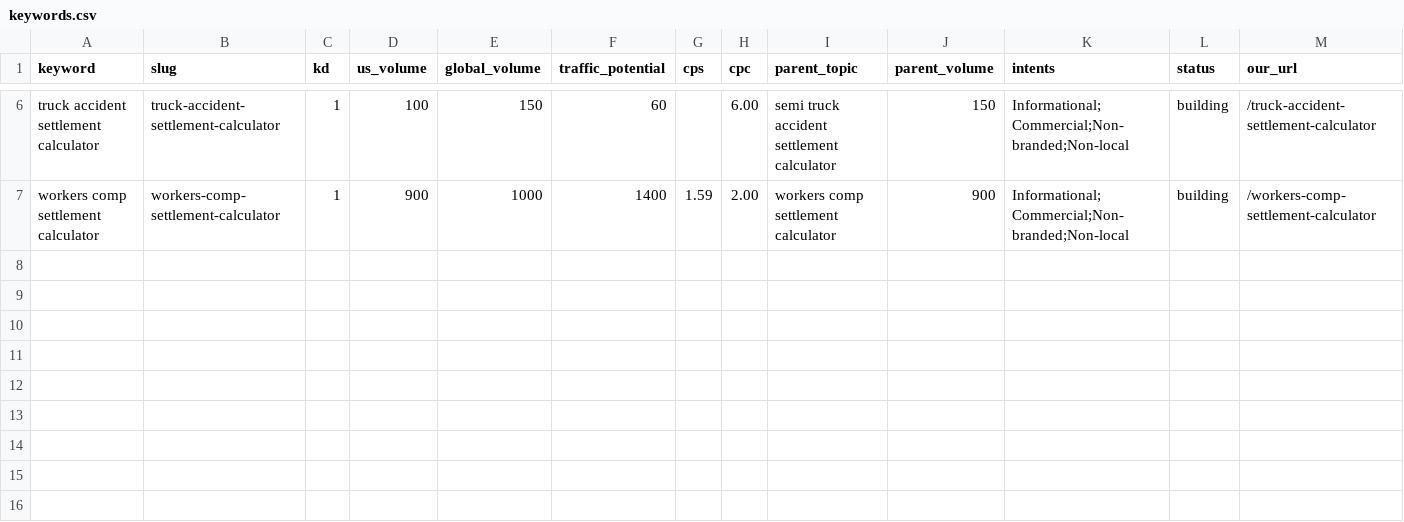
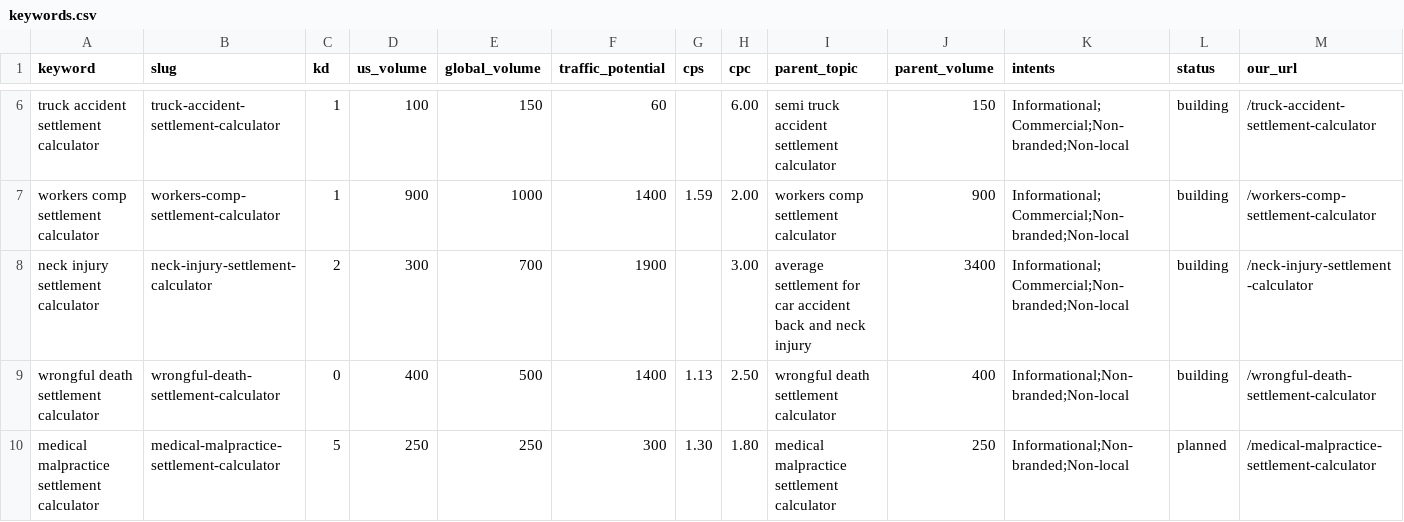
Before and after one commit to aionly1986/ballpark, a CSV file: data/keywords.csv, drawn as a sheet; only a part is shown, gaps mark what is left out; rows hold the shown columns only; the diff names each change by its address in the sheet, - before the commit and + after, or states it on an @@ line.

```diff
--- a/data/keywords.csv
+++ b/data/keywords.csv
+row 8: neck injury settlement calculator | neck-injury-settlement-calculator | 2 | 300 | 700 | 1900 |  | 3.00 | average settlement for car accident back and neck injury | 3400 | Informational;Commercial;Non-branded;Non-local | building | /neck-injury-settlement-calculator
+row 9: wrongful death settlement calculator | wrongful-death-settlement-calculator | 0 | 400 | 500 | 1400 | 1.13 | 2.50 | wrongful death settlement calculator | 400 | Informational;Non-branded;Non-local | building | /wrongful-death-settlement-calculator
+row 10: medical malpractice settlement calculator | medical-malpractice-settlement-calculator | 5 | 250 | 250 | 300 | 1.30 | 1.80 | medical malpractice settlement calculator | 250 | Informational;Non-branded;Non-local | planned | /medical-malpractice-settlement-calculator
```
Also changed, not shown: data/competitors.csv, data/pages-tracker.csv, 20 other files.
